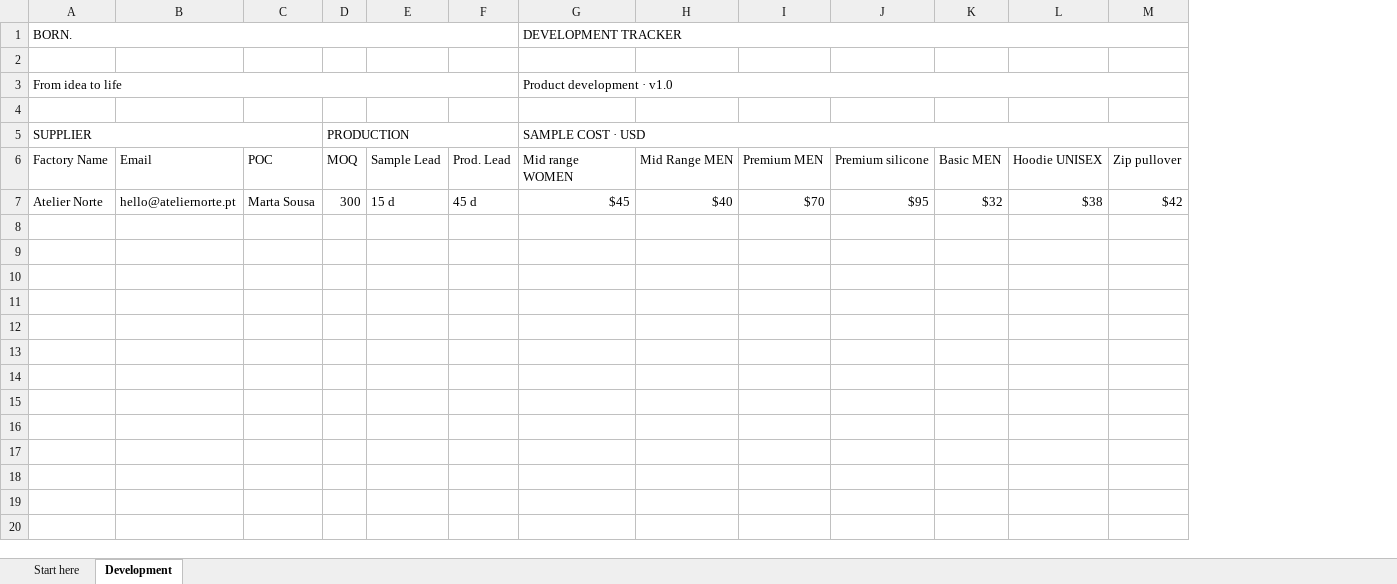
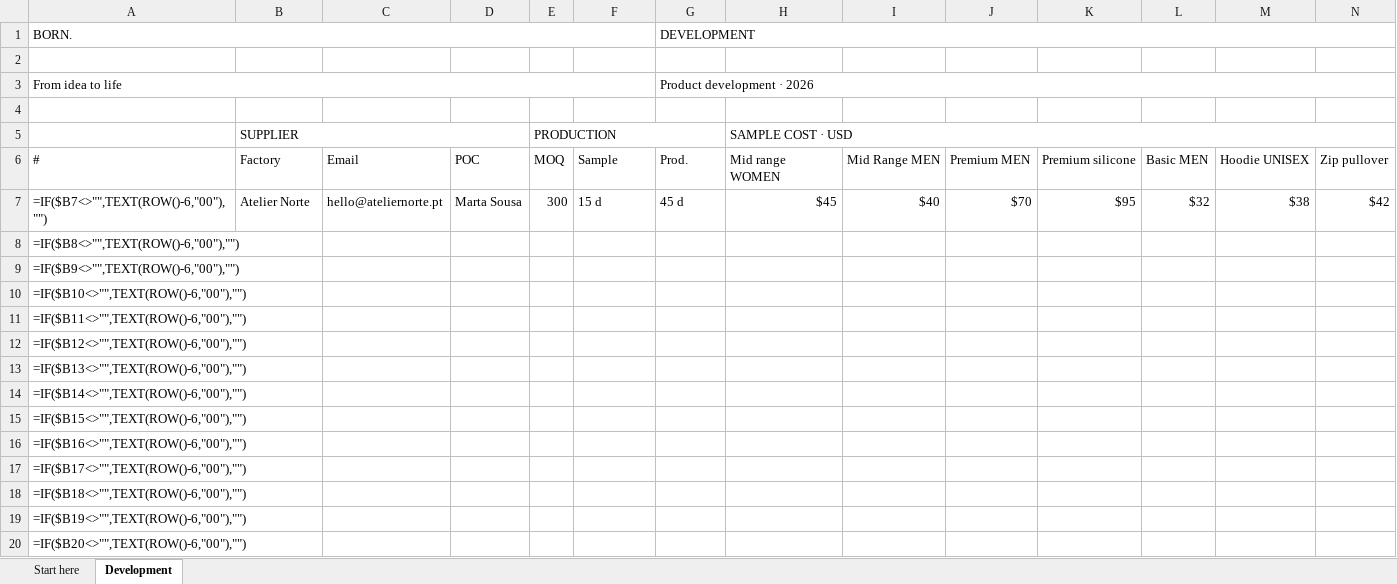
Before and after one commit to matisisconsultancy/BORN-STUDIO, an Excel workbook: assets/templates/BORN_Development_Tracker.xlsx, sheet Development, drawn as a sheet; only a part is shown; values as stored, in another font and other column widths than the file's, no cell formats; formulas without a stored value are shown as written; removed rows and columns are numbered as before the commit, all else as after; rows hold the shown columns only; the diff covers the shown part only; the diff names each change by its address in the sheet, - before the commit and + after, or states it on an @@ line.

```diff
--- a/assets/templates/BORN_Development_Tracker.xlsx (sheet Development)
+++ b/assets/templates/BORN_Development_Tracker.xlsx (sheet Development)
+column A, rows 6-7: # | =IF($B7<>"",TEXT(ROW()-6,"00"),"")
-row 1: BORN. |  |  |  |  |  | DEVELOPMENT TRACKER
+row 1: BORN. |  |  |  |  |  | DEVELOPMENT
-row 3: From idea to life |  |  |  |  |  | Product development · v1.0
+row 3: From idea to life |  |  |  |  |  | Product development · 2026
-B6: Factory Name
+B6: Factory
-F6: Sample Lead
+F6: Sample
-G6: Prod. Lead
+G6: Prod.
+row 8: =IF($B8<>"",TEXT(ROW()-6,"00"),"")
+row 9: =IF($B9<>"",TEXT(ROW()-6,"00"),"")
+row 10: =IF($B10<>"",TEXT(ROW()-6,"00"),"")
+row 11: =IF($B11<>"",TEXT(ROW()-6,"00"),"")
+row 12: =IF($B12<>"",TEXT(ROW()-6,"00"),"")
+row 13: =IF($B13<>"",TEXT(ROW()-6,"00"),"")
+row 14: =IF($B14<>"",TEXT(ROW()-6,"00"),"")
+row 15: =IF($B15<>"",TEXT(ROW()-6,"00"),"")
+row 16: =IF($B16<>"",TEXT(ROW()-6,"00"),"")
+row 17: =IF($B17<>"",TEXT(ROW()-6,"00"),"")
+row 18: =IF($B18<>"",TEXT(ROW()-6,"00"),"")
+row 19: =IF($B19<>"",TEXT(ROW()-6,"00"),"")
+row 20: =IF($B20<>"",TEXT(ROW()-6,"00"),"")
```
Also changed, not shown: 26 added rows elsewhere in this sheet, sheet Start here, cell formats, assets/templates/BORN_Sourcing_Tracker.xlsx, 4 other files.
